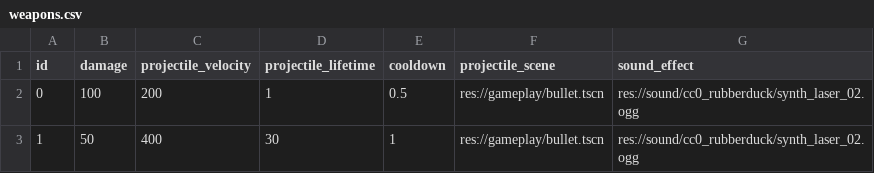
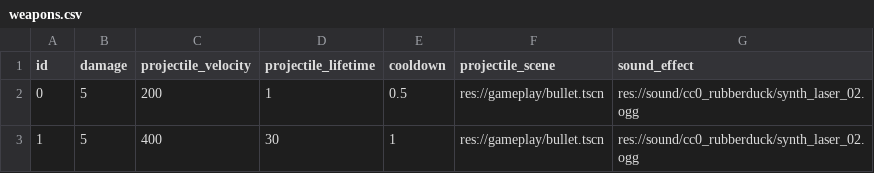
Before and after one commit to EamonnMR/mpevmvp, a CSV file: data/weapons.csv, drawn as a sheet.

```diff
--- a/data/weapons.csv
+++ b/data/weapons.csv
@@ -1,3 +1,3 @@
 id,damage,projectile_velocity,projectile_lifetime,cooldown,projectile_scene,sound_effect
-0,100,200,1,0.5,res://gameplay/bullet.tscn,res://sound/cc0_rubberduck/synth_laser_02.ogg
-1,50,400,30,1,res://gameplay/bullet.tscn,res://sound/cc0_rubberduck/synth_laser_02.ogg
+0,5,200,1,0.5,res://gameplay/bullet.tscn,res://sound/cc0_rubberduck/synth_laser_02.ogg
+1,5,400,30,1,res://gameplay/bullet.tscn,res://sound/cc0_rubberduck/synth_laser_02.ogg
```
Also changed, not shown: 5 other files.
